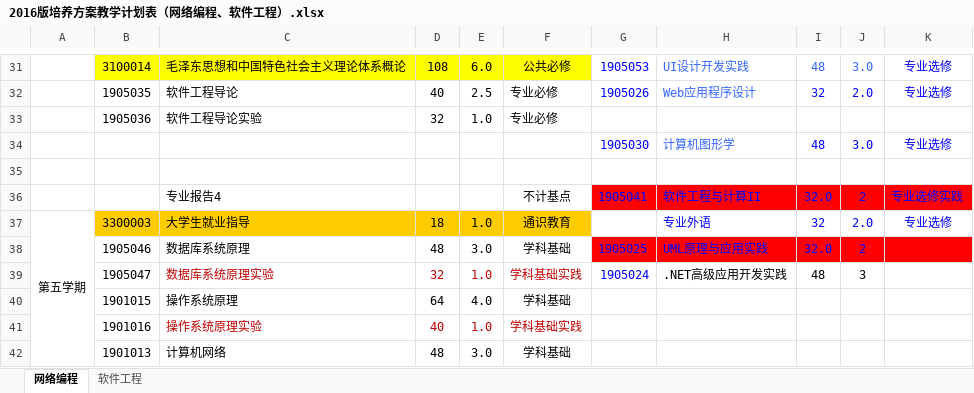
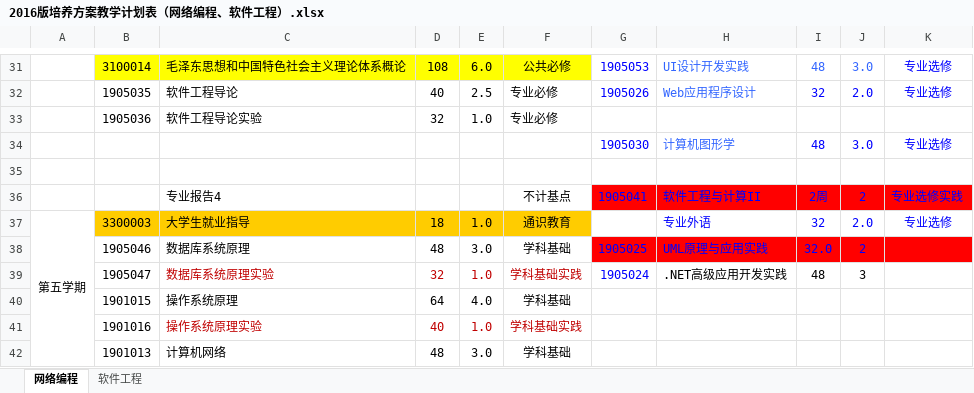
Before and after one commit to ciecclm/2016-, an Excel workbook: 2016版培养方案教学计划表（网络编程、软件工程）.xlsx, sheet 网络编程, drawn as a sheet; only a part is shown, gaps mark what is left out; values as stored, in another font and other column widths than the file's, no borders; the diff covers the shown part only; the diff names each change by its address in the sheet, - before the commit and + after, or states it on an @@ line.

```diff
--- a/2016版培养方案教学计划表（网络编程、软件工程）.xlsx (sheet 网络编程)
+++ b/2016版培养方案教学计划表（网络编程、软件工程）.xlsx (sheet 网络编程)
-I36: 32.0
+I36: 2周
```
Also changed, not shown: 13 edited cells and cell formats elsewhere in this sheet, sheet 软件工程.
